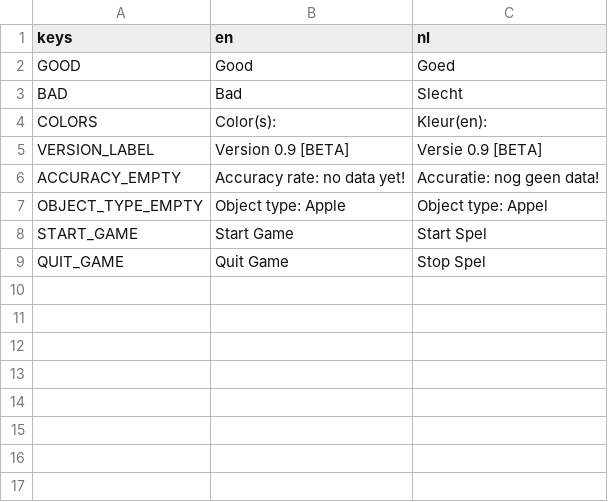
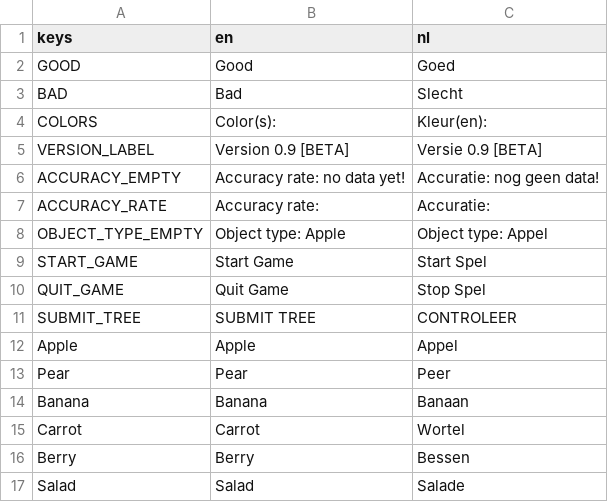
Before and after one commit to sophiedkk/ELSA-Smart-Scanner-Game, a CSV file: game/translations.csv, drawn as a sheet; the diff names each change by its address in the sheet, - before the commit and + after, or states it on an @@ line.

```diff
--- a/game/translations.csv
+++ b/game/translations.csv
+row 7: ACCURACY_RATE | Accuracy rate: | Accuratie:
+row 11: SUBMIT_TREE | SUBMIT TREE | CONTROLEER
+row 12: Apple | Apple | Appel
+row 13: Pear | Pear | Peer
+row 14: Banana | Banana | Banaan
+row 15: Carrot | Carrot | Wortel
+row 16: Berry | Berry | Bessen
+row 17: Salad | Salad | Salade
```
Also changed, not shown: 13 other files.
